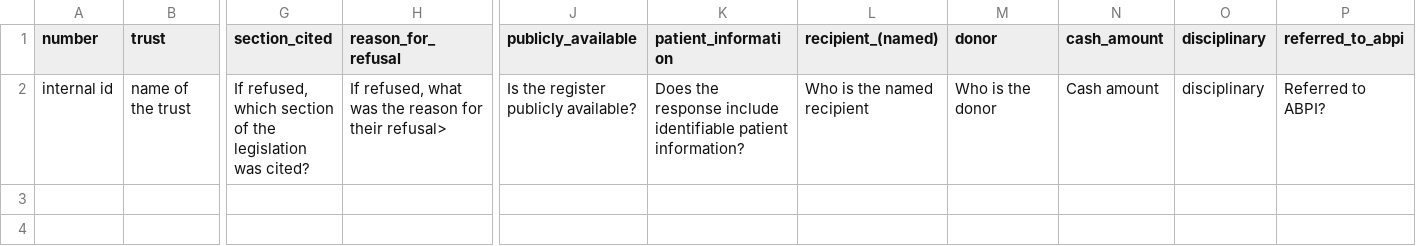
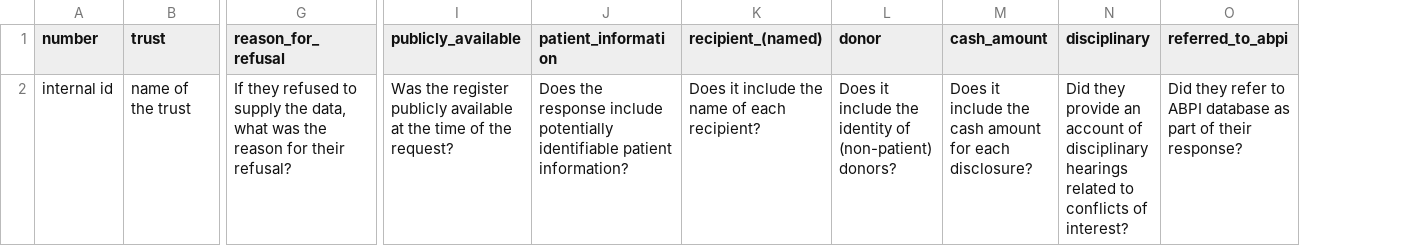
Before and after one commit to ebmdatalab/nhstrusts, a CSV file: _data/hospitality-coi-questions.csv, drawn as a sheet; only a part is shown, gaps mark what is left out; removed rows and columns are numbered as before the commit, all else as after; the diff names each change by its address in the sheet, - before the commit and + after, or states it on an @@ line.

```diff
--- a/_data/hospitality-coi-questions.csv
+++ b/_data/hospitality-coi-questions.csv
-column G (section_cited), row 2: If refused, which section of the legislation was cited?
-G2 (reason_for_refusal): If refused, what was the reason for their refusal>
+G2 (reason_for_refusal): If they refused to supply the data, what was the reason for their refusal?
-I2 (publicly_available): Is the register publicly available?
+I2 (publicly_available): Was the register publicly available at the time of the request?
-J2 (patient_information): …response include identifiable patient…
+J2 (patient_information): …response include potentially identifiable patient…
-K2 (recipient_(named)): Who is the named recipient
+K2 (recipient_(named)): Does it include the name of each recipient?
-L2 (donor): Who is the donor
+L2 (donor): Does it include the identity of (non-patient) donors?
-M2 (cash_amount): Cash amount
+M2 (cash_amount): Does it include the cash amount for each disclosure?
-N2 (disciplinary): disciplinary
+N2 (disciplinary): Did they provide an account of disciplinary hearings related to conflicts of interest?
-O2 (referred_to_abpi): Referred to ABPI?
+O2 (referred_to_abpi): Did they refer to ABPI database as part of their response?
```
Also changed, not shown: 6 other files.
